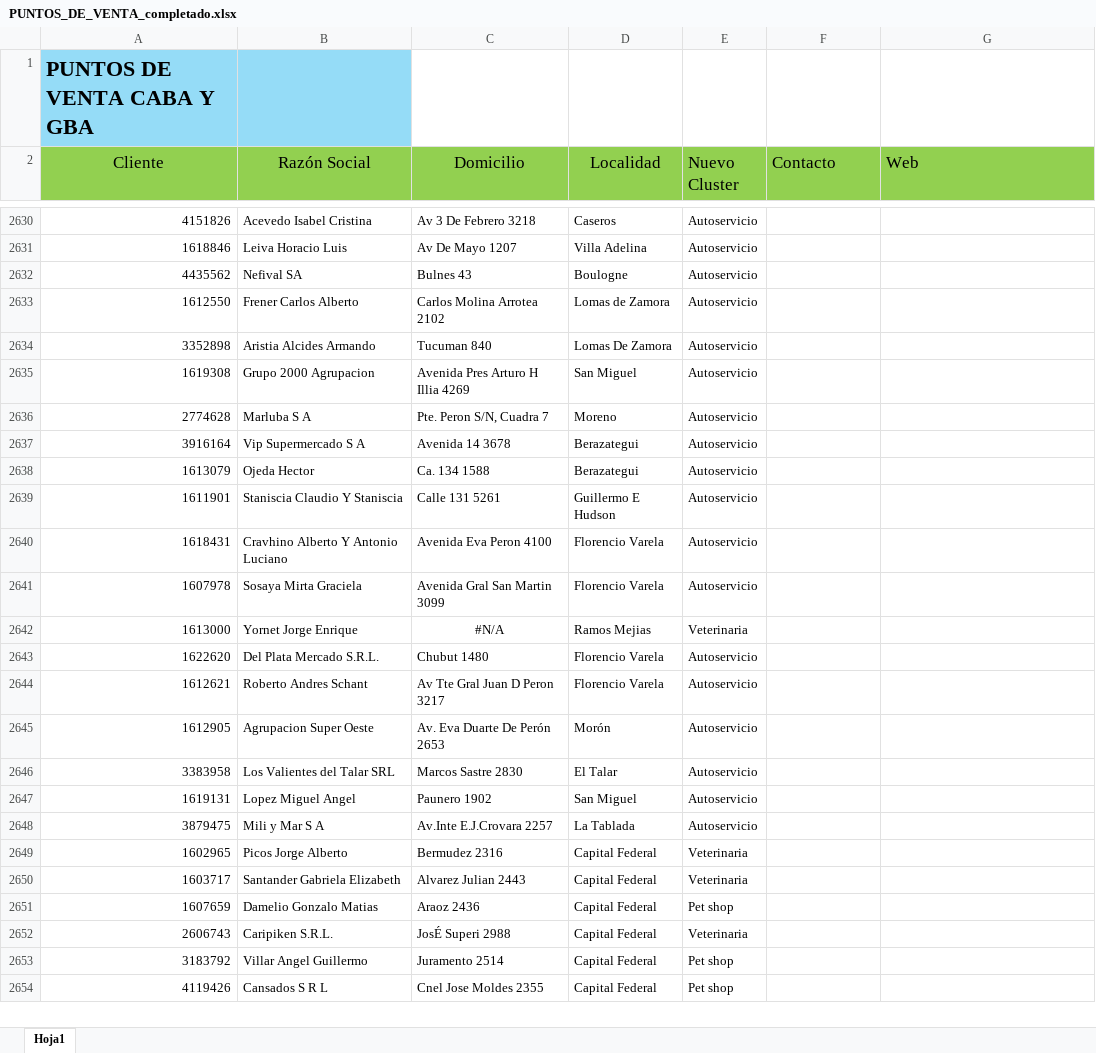
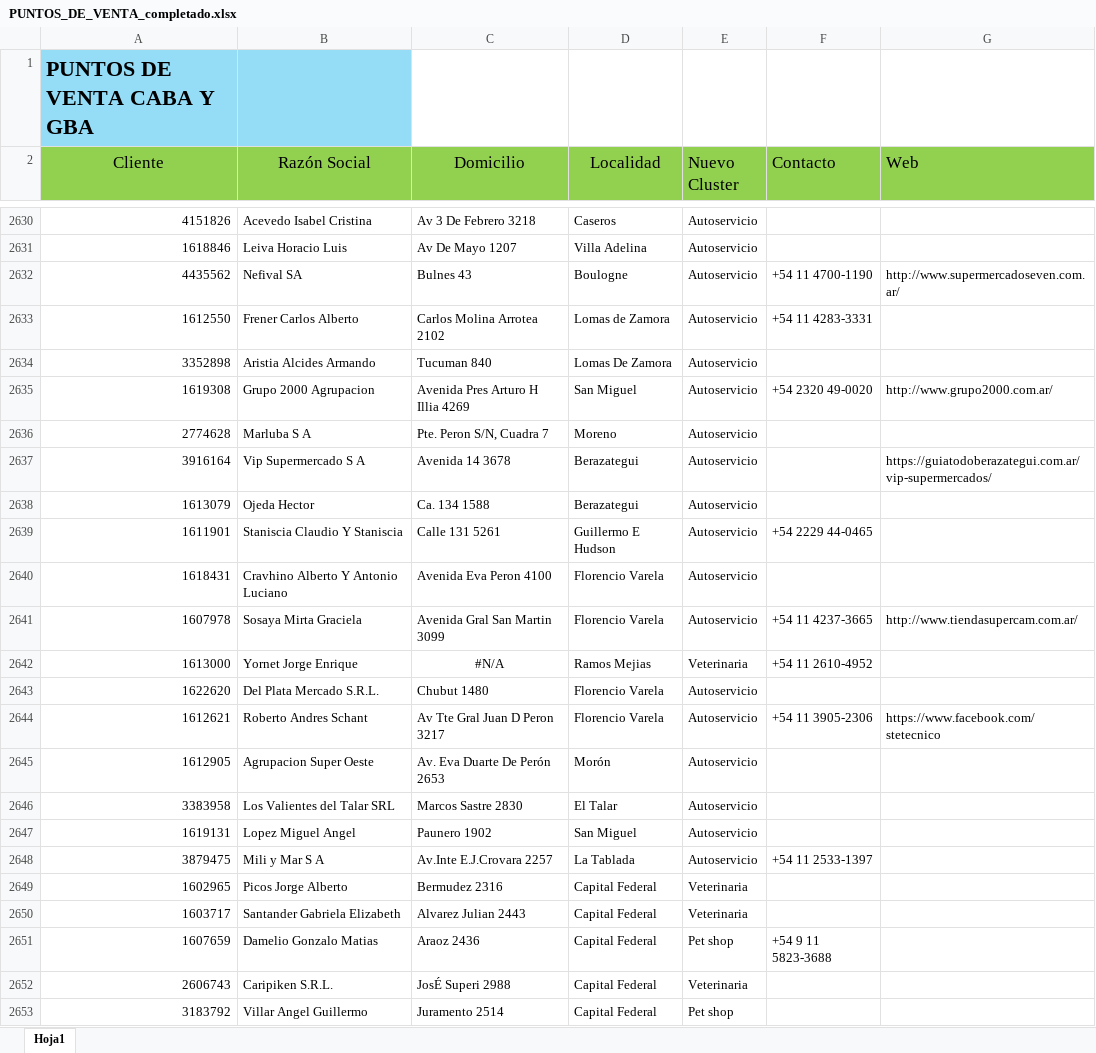
Before and after one commit to facucasalanguida-dotcom/web.proyecto.vivienda, an Excel workbook: PUNTOS_DE_VENTA_completado.xlsx, sheet Hoja1, drawn as a sheet; only a part is shown, gaps mark what is left out; the shorter side is filled out with more unchanged rows; values as stored, in another font and other column widths than the file's, no borders; the diff covers the shown part only; the diff names each change by its address in the sheet, - before the commit and + after, or states it on an @@ line.

```diff
--- a/PUNTOS_DE_VENTA_completado.xlsx (sheet Hoja1)
+++ b/PUNTOS_DE_VENTA_completado.xlsx (sheet Hoja1)
-F2632 (Contacto): (empty)
+F2632 (Contacto): +54 11 4700-1190
-G2632 (Web): (empty)
+G2632 (Web): http://www.supermercadoseven.com.ar/
-F2633 (Contacto): (empty)
+F2633 (Contacto): +54 11 4283-3331
-F2635 (Contacto): (empty)
+F2635 (Contacto): +54 2320 49-0020
-G2635 (Web): (empty)
+G2635 (Web): http://www.grupo2000.com.ar/
-G2637 (Web): (empty)
+G2637 (Web): https://guiatodoberazategui.com.ar/vip-supermercados/
-F2639 (Contacto): (empty)
+F2639 (Contacto): +54 2229 44-0465
-F2641 (Contacto): (empty)
+F2641 (Contacto): +54 11 4237-3665
-G2641 (Web): (empty)
+G2641 (Web): http://www.tiendasupercam.com.ar/
-F2642 (Contacto): (empty)
+F2642 (Contacto): +54 11 2610-4952
-F2644 (Contacto): (empty)
+F2644 (Contacto): +54 11 3905-2306
-G2644 (Web): (empty)
+G2644 (Web): https://www.facebook.com/stetecnico
-F2648 (Contacto): (empty)
+F2648 (Contacto): +54 11 2533-1397
-F2651 (Contacto): (empty)
+F2651 (Contacto): +54 9 11 5823-3688
```
Also changed, not shown: 23 edited cells elsewhere in this sheet, 1 other file.
